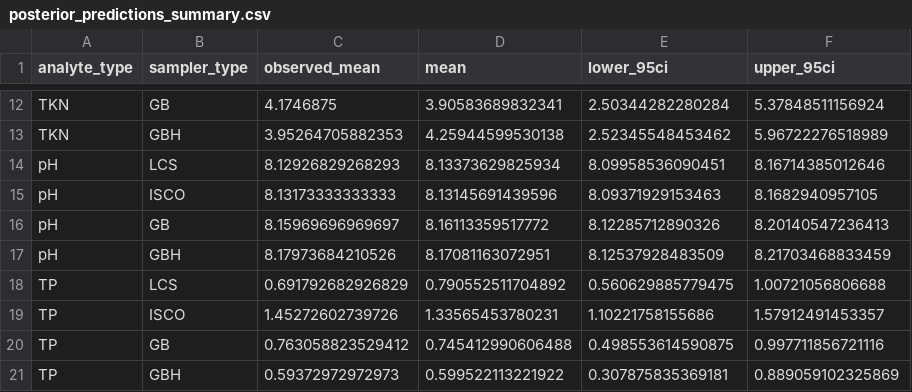
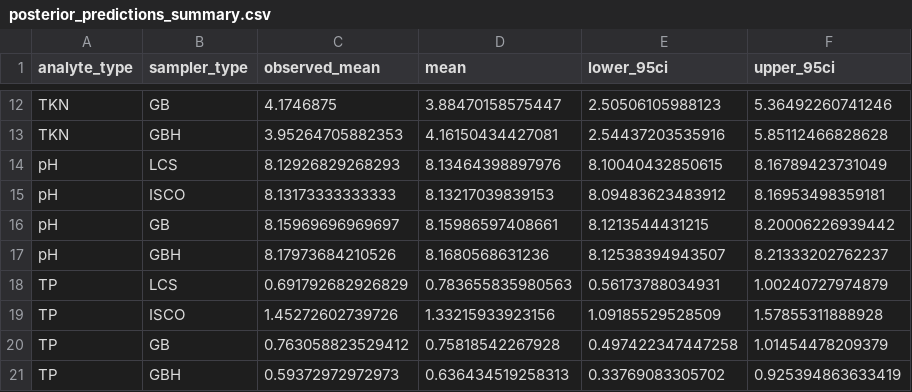
Before and after one commit to ansleybrown1337/bayes-sampler-comparison, a CSV file: 1_data/posterior_predictions_summary.csv, drawn as a sheet; only a part is shown, gaps mark what is left out; the diff covers the shown part only.

```diff
--- a/1_data/posterior_predictions_summary.csv
+++ b/1_data/posterior_predictions_summary.csv
@@ -12,10 +12,10 @@
-"TKN","GB",4.1746875,3.90583689832341,2.50344282280284,5.37848511156924
-"TKN","GBH",3.95264705882353,4.25944599530138,2.52345548453462,5.96722276518989
-"pH","LCS",8.12926829268293,8.13373629825934,8.09958536090451,8.16714385012646
-"pH","ISCO",8.13173333333333,8.13145691439596,8.09371929153463,8.1682940957105
-"pH","GB",8.15969696969697,8.16113359517772,8.12285712890326,8.20140547236413
-"pH","GBH",8.17973684210526,8.17081163072951,8.12537928483509,8.21703468833459
-"TP","LCS",0.691792682926829,0.790552511704892,0.560629885779475,1.00721056806688
-"TP","ISCO",1.45272602739726,1.33565453780231,1.10221758155686,1.57912491453357
-"TP","GB",0.763058823529412,0.745412990606488,0.498553614590875,0.997711856721116
-"TP","GBH",0.59372972972973,0.599522113221922,0.307875835369181,0.889059102325869
+"TKN","GB",4.1746875,3.88470158575447,2.50506105988123,5.36492260741246
+"TKN","GBH",3.95264705882353,4.16150434427081,2.54437203535916,5.85112466828628
+"pH","LCS",8.12926829268293,8.13464398897976,8.10040432850615,8.16789423731049
+"pH","ISCO",8.13173333333333,8.13217039839153,8.09483623483912,8.16953498359181
+"pH","GB",8.15969696969697,8.15986597408661,8.1213544431215,8.20006226939442
+"pH","GBH",8.17973684210526,8.1680568631236,8.12538394943507,8.21333202762237
+"TP","LCS",0.691792682926829,0.783655835980563,0.56173788034931,1.00240727974879
+"TP","ISCO",1.45272602739726,1.33215933923156,1.09185529528509,1.57855311888928
+"TP","GB",0.763058823529412,0.75818542267928,0.497422347447258,1.01454478209379
+"TP","GBH",0.59372972972973,0.636434519258313,0.33769083305702,0.925394863633419
```
Also changed, not shown: 4 added rows, 4 removed rows and 66 edited cells elsewhere in this file, 23 other files.
